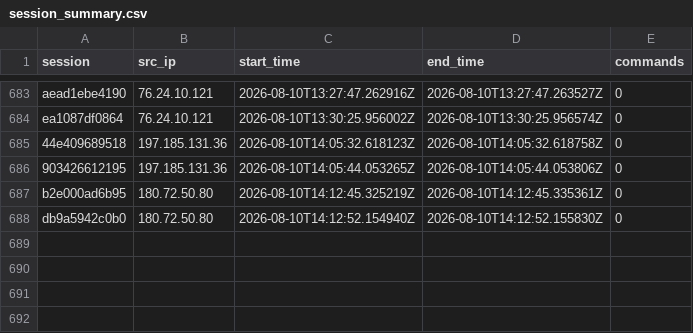
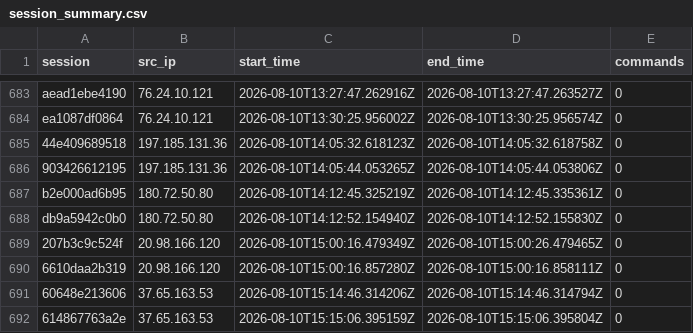
Before and after one commit to Prabhath-de/AWS_Honeypot, a CSV file: data/processed/session_summary.csv, drawn as a sheet; only a part is shown, gaps mark what is left out.

```diff
--- a/data/processed/session_summary.csv
+++ b/data/processed/session_summary.csv
@@ -688 +688,5 @@ b2e000ad6b95,180.72.50.80,2026-08-10T14:12:45.325219Z,2026-08-10T14:12:45.335361
 db9a5942c0b0,180.72.50.80,2026-08-10T14:12:52.154940Z,2026-08-10T14:12:52.155830Z,0
+207b3c9c524f,20.98.166.120,2026-08-10T15:00:16.479349Z,2026-08-10T15:00:26.479465Z,0
+6610daa2b319,20.98.166.120,2026-08-10T15:00:16.857280Z,2026-08-10T15:00:16.858111Z,0
+60648e213606,37.65.163.53,2026-08-10T15:14:46.314206Z,2026-08-10T15:14:46.314794Z,0
+614867763a2e,37.65.163.53,2026-08-10T15:15:06.395159Z,2026-08-10T15:15:06.395804Z,0
```
Also changed, not shown: data/processed/client_fingerprint.csv, data/processed/geoip_asn.csv, 3 other files.
